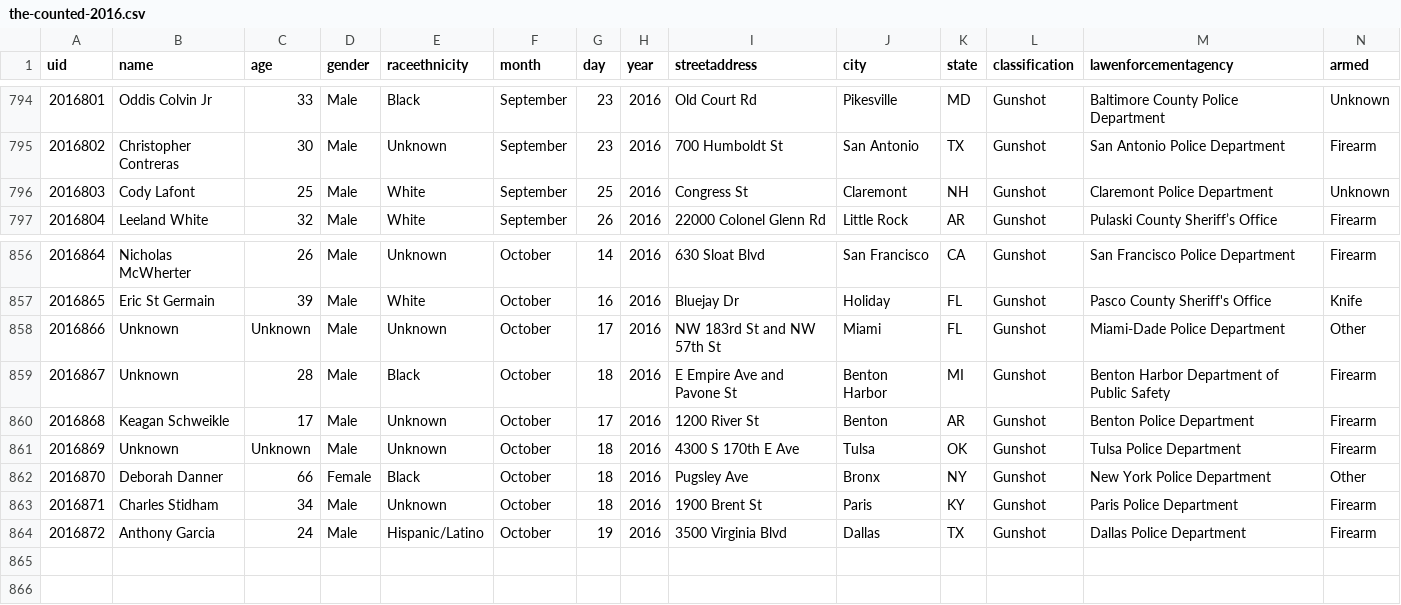
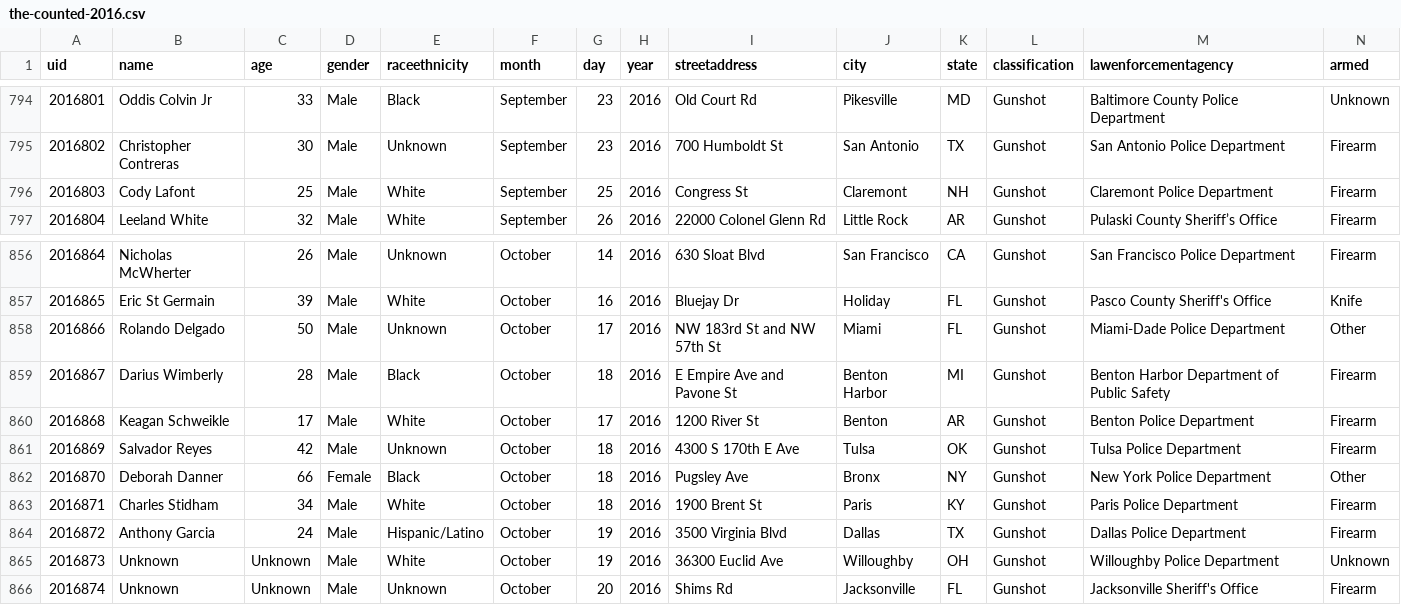
Before and after one commit to flother/thecounted, a CSV file: data/the-counted-2016.csv, drawn as a sheet; only a part is shown, gaps mark what is left out.

Commit message:
Add Unknown, Unknown; update Rolando Delgado and 5 others

```diff
--- a/data/the-counted-2016.csv
+++ b/data/the-counted-2016.csv
@@ -795,3 +795,3 @@ uid,name,age,gender,raceethnicity,month,day,year,streetaddress,city,state,classi
 "2016802","Christopher Contreras","30","Male","Unknown","September","23","2016","700 Humboldt St","San Antonio","TX","Gunshot","San Antonio Police Department","Firearm"
-"2016803","Cody Lafont","25","Male","White","September","25","2016","Congress St","Claremont","NH","Gunshot","Claremont Police Department","Unknown"
+"2016803","Cody Lafont","25","Male","White","September","25","2016","Congress St","Claremont","NH","Gunshot","Claremont Police Department","Firearm"
 "2016804","Leeland White","32","Male","White","September","26","2016","22000 Colonel Glenn Rd","Little Rock","AR","Gunshot","Pulaski County Sheriff’s Office","Firearm"
@@ -857,8 +857,10 @@ uid,name,age,gender,raceethnicity,month,day,year,streetaddress,city,state,classi
 "2016865","Eric St Germain","39","Male","White","October","16","2016","Bluejay Dr","Holiday","FL","Gunshot","Pasco County Sheriff's Office","Knife"
-"2016866","Unknown","Unknown","Male","Unknown","October","17","2016","NW 183rd St and NW 57th St","Miami","FL","Gunshot","Miami-Dade Police Department","Other"
-"2016867","Unknown","28","Male","Black","October","18","2016","E Empire Ave and Pavone St","Benton Harbor","MI","Gunshot","Benton Harbor Department of Public Safety","Firearm"
-"2016868","Keagan Schweikle","17","Male","Unknown","October","17","2016","1200 River St","Benton","AR","Gunshot","Benton Police Department","Firearm"
-"2016869","Unknown","Unknown","Male","Unknown","October","18","2016","4300 S 170th E Ave","Tulsa","OK","Gunshot","Tulsa Police Department","Firearm"
+"2016866","Rolando Delgado","50","Male","Unknown","October","17","2016","NW 183rd St and NW 57th St","Miami","FL","Gunshot","Miami-Dade Police Department","Other"
+"2016867","Darius Wimberly","28","Male","Black","October","18","2016","E Empire Ave and Pavone St","Benton Harbor","MI","Gunshot","Benton Harbor Department of Public Safety","Firearm"
+"2016868","Keagan Schweikle","17","Male","White","October","17","2016","1200 River St","Benton","AR","Gunshot","Benton Police Department","Firearm"
+"2016869","Salvador Reyes","42","Male","Unknown","October","18","2016","4300 S 170th E Ave","Tulsa","OK","Gunshot","Tulsa Police Department","Firearm"
 "2016870","Deborah Danner","66","Female","Black","October","18","2016","Pugsley Ave","Bronx","NY","Gunshot","New York Police Department","Other"
-"2016871","Charles Stidham","34","Male","Unknown","October","18","2016","1900 Brent St","Paris","KY","Gunshot","Paris Police Department","Firearm"
+"2016871","Charles Stidham","34","Male","White","October","18","2016","1900 Brent St","Paris","KY","Gunshot","Paris Police Department","Firearm"
 "2016872","Anthony Garcia","24","Male","Hispanic/Latino","October","19","2016","3500 Virginia Blvd","Dallas","TX","Gunshot","Dallas Police Department","Firearm"
+"2016873","Unknown","Unknown","Male","White","October","19","2016","36300 Euclid Ave","Willoughby","OH","Gunshot","Willoughby Police Department","Unknown"
+"2016874","Unknown","Unknown","Male","Unknown","October","20","2016","Shims Rd","Jacksonville","FL","Gunshot","Jacksonville Sheriff's Office","Firearm"
```
